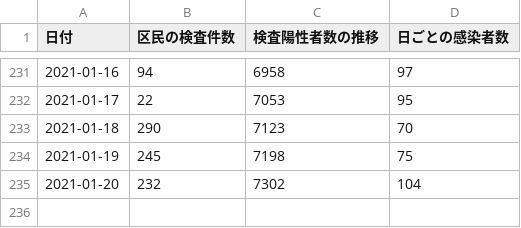
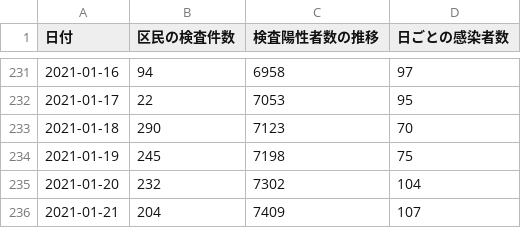
Before and after one commit to frogcat/covid19-setagaya, a CSV file: docs/data.csv, drawn as a sheet; only a part is shown, gaps mark what is left out; the diff names each change by its address in the sheet, - before the commit and + after, or states it on an @@ line.

Commit message:
Update data.html and data.csv

```diff
--- a/docs/data.csv
+++ b/docs/data.csv
+row 236: 2021-01-21 | 204 | 7409 | 107
```
Also changed, not shown: 1 other file.
